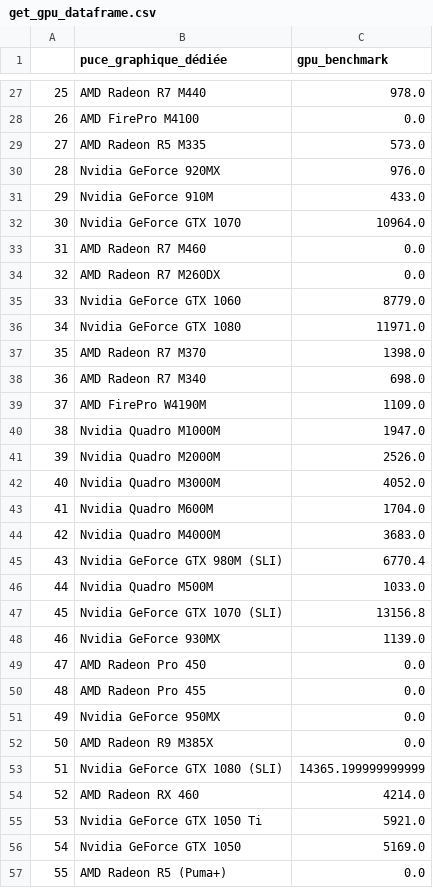
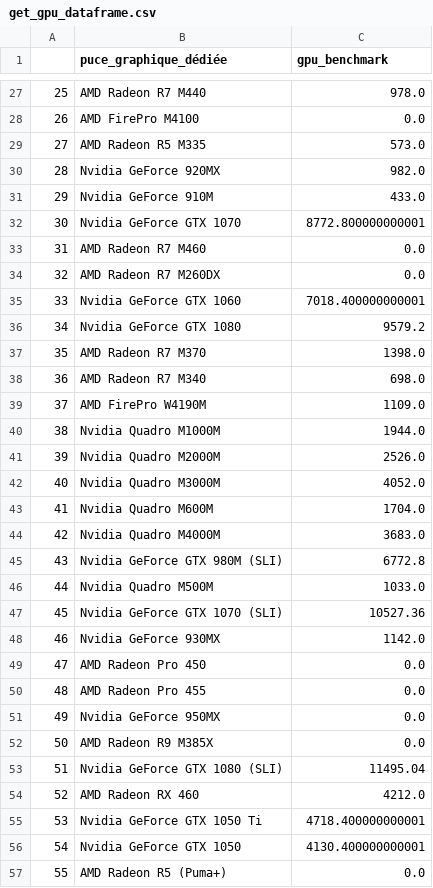
Before and after one commit to louismartin/laptop-scoring, a CSV file: data/get_gpu_dataframe.csv, drawn as a sheet; only a part is shown, gaps mark what is left out; the diff covers the shown part only.

Commit message:
Add fix for Pascal GPUs benchmark, date processing

```diff
--- a/data/get_gpu_dataframe.csv
+++ b/data/get_gpu_dataframe.csv
@@ -29,9 +29,9 @@
 27,AMD Radeon R5 M335,573.0
-28,Nvidia GeForce 920MX,976.0
+28,Nvidia GeForce 920MX,982.0
 29,Nvidia GeForce 910M,433.0
-30,Nvidia GeForce GTX 1070,10964.0
+30,Nvidia GeForce GTX 1070,8772.800000000001
 31,AMD Radeon R7 M460,0.0
 32,AMD Radeon R7 M260DX,0.0
-33,Nvidia GeForce GTX 1060,8779.0
-34,Nvidia GeForce GTX 1080,11971.0
+33,Nvidia GeForce GTX 1060,7018.400000000001
+34,Nvidia GeForce GTX 1080,9579.2
 35,AMD Radeon R7 M370,1398.0
@@ -39,3 +39,3 @@
 37,AMD FirePro W4190M,1109.0
-38,Nvidia Quadro M1000M,1947.0
+38,Nvidia Quadro M1000M,1944.0
 39,Nvidia Quadro M2000M,2526.0
@@ -44,6 +44,6 @@
 42,Nvidia Quadro M4000M,3683.0
-43,Nvidia GeForce GTX 980M (SLI),6770.4
+43,Nvidia GeForce GTX 980M (SLI),6772.8
 44,Nvidia Quadro M500M,1033.0
-45,Nvidia GeForce GTX 1070 (SLI),13156.8
-46,Nvidia GeForce 930MX,1139.0
+45,Nvidia GeForce GTX 1070 (SLI),10527.36
+46,Nvidia GeForce 930MX,1142.0
 47,AMD Radeon Pro 450,0.0
@@ -52,6 +52,6 @@
 50,AMD Radeon R9 M385X,0.0
-51,Nvidia GeForce GTX 1080 (SLI),14365.199999999999
-52,AMD Radeon RX 460,4214.0
-53,Nvidia GeForce GTX 1050 Ti,5921.0
-54,Nvidia GeForce GTX 1050,5169.0
+51,Nvidia GeForce GTX 1080 (SLI),11495.04
+52,AMD Radeon RX 460,4212.0
+53,Nvidia GeForce GTX 1050 Ti,4718.400000000001
+54,Nvidia GeForce GTX 1050,4130.400000000001
 55,AMD Radeon R5 (Puma+),0.0
```
Also changed, not shown: 12 edited cells elsewhere in this file, 2 other files.
